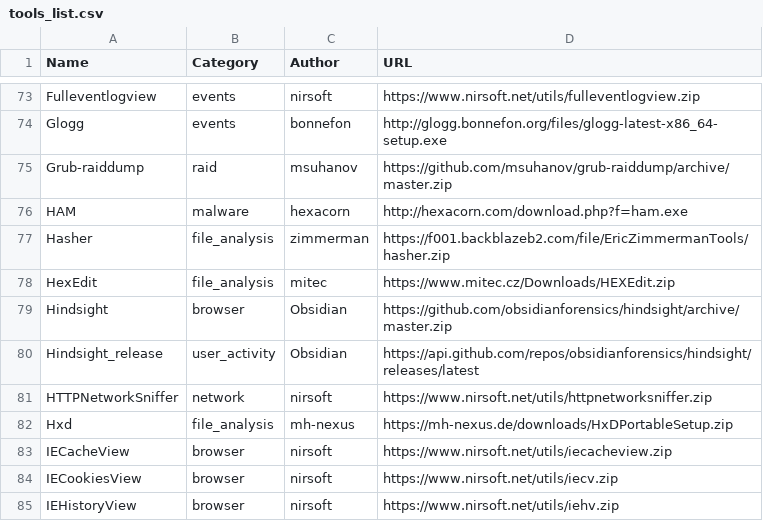
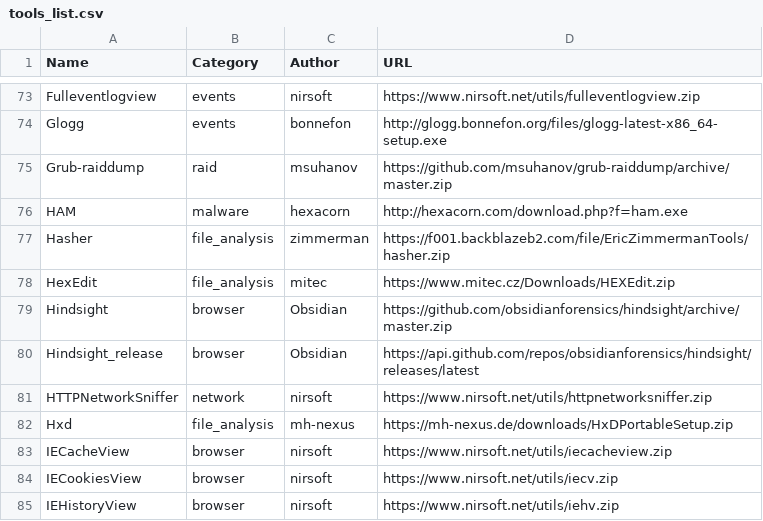
Before and after one commit to Thierry-FR/DL-Tools, a CSV file: tools_list.csv, drawn as a sheet; only a part is shown, gaps mark what is left out.

Commit message:
Changing Hindsight category

```diff
--- a/tools_list.csv
+++ b/tools_list.csv
@@ -79,3 +79,3 @@ HexEdit;file_analysis;mitec;https://www.mitec.cz/Downloads/HEXEdit.zip
 Hindsight;browser;Obsidian;https://github.com/obsidianforensics/hindsight/archive/master.zip
-Hindsight_release;user_activity;Obsidian;https://api.github.com/repos/obsidianforensics/hindsight/releases/latest
+Hindsight_release;browser;Obsidian;https://api.github.com/repos/obsidianforensics/hindsight/releases/latest
 HTTPNetworkSniffer;network;nirsoft;https://www.nirsoft.net/utils/httpnetworksniffer.zip
```
